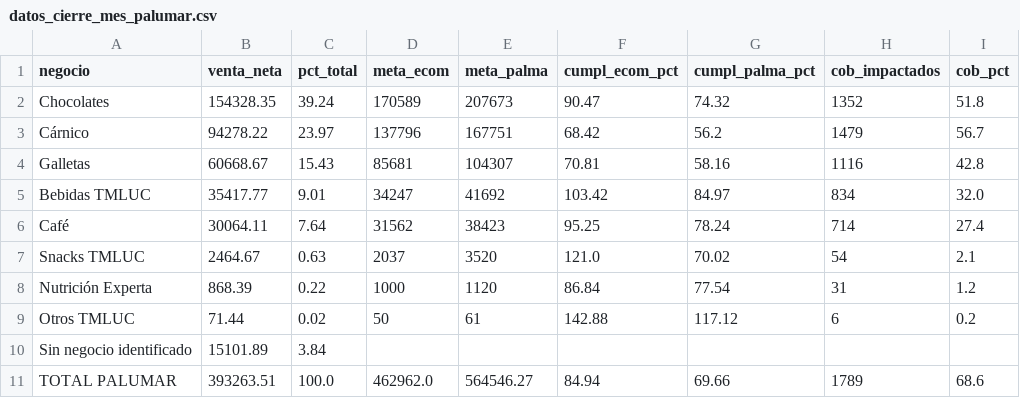
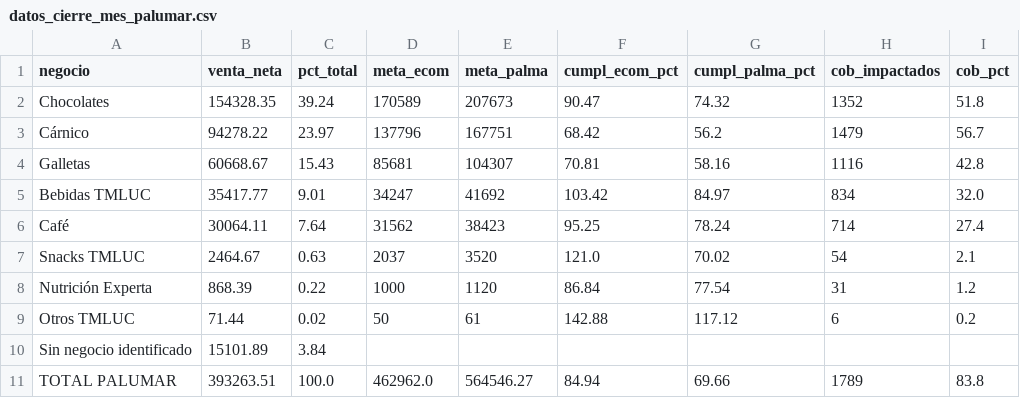
Before and after one commit to aallvaroarias/palma-dashboard, a CSV file: cierre_mes_palumar/datos_cierre_mes_palumar.csv, drawn as a sheet.

```diff
--- a/cierre_mes_palumar/datos_cierre_mes_palumar.csv
+++ b/cierre_mes_palumar/datos_cierre_mes_palumar.csv
@@ -10,2 +10,2 @@ Otros TMLUC,71.44,0.02,50,61,142.88,117.12,6,0.2
 Sin negocio identificado,15101.89,3.84,,,,,,
-TOTAL PALUMAR,393263.51,100.0,462962.0,564546.27,84.94,69.66,1789,68.6
+TOTAL PALUMAR,393263.51,100.0,462962.0,564546.27,84.94,69.66,1789,83.8
```
Also changed, not shown: 4 other files.
